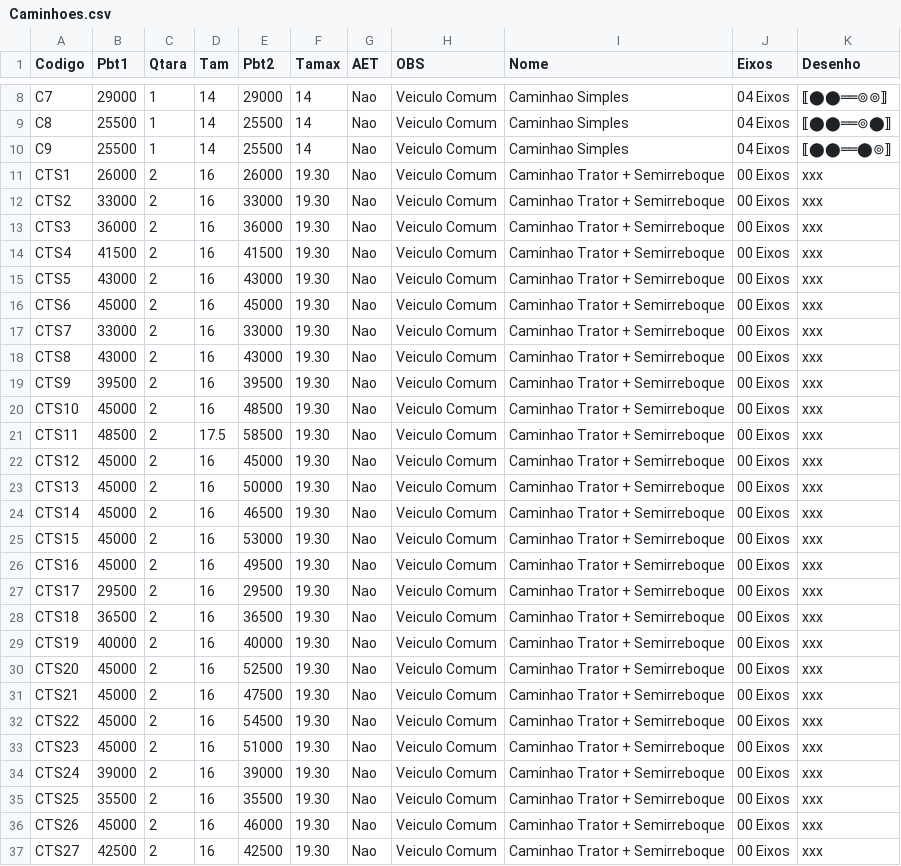
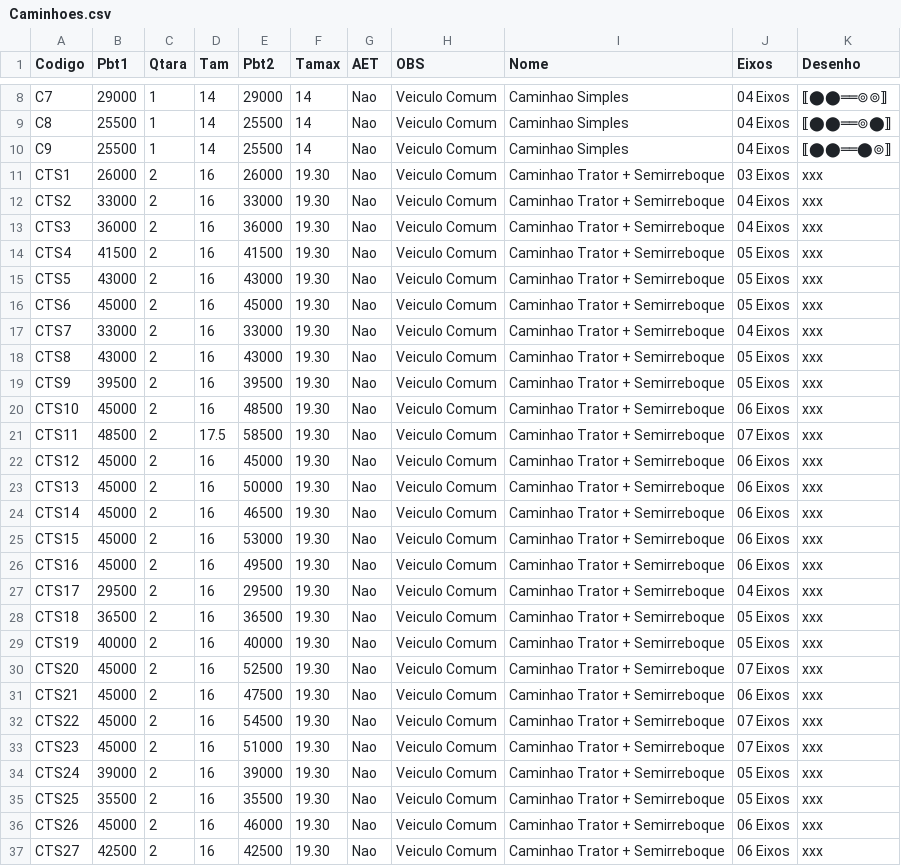
Before and after one commit to zapluc75/Pesos-Dimensoes, a CSV file: data/Caminhoes.csv, drawn as a sheet; only a part is shown, gaps mark what is left out; the diff covers the shown part only.

Commit message:
Update Caminhoes.csv

```diff
--- a/data/Caminhoes.csv
+++ b/data/Caminhoes.csv
@@ -10,28 +10,28 @@ C8,25500,1,14,25500,14,Nao,Veiculo Comum,Caminhao Simples,04 Eixos,⟦⬤⬤═
 C9,25500,1,14,25500,14,Nao,Veiculo Comum,Caminhao Simples,04 Eixos,⟦⬤⬤══⬤⊚⟧
-CTS1,26000,2,16,26000,19.30,Nao,Veiculo Comum,Caminhao Trator + Semirreboque,00 Eixos,xxx
-CTS2,33000,2,16,33000,19.30,Nao,Veiculo Comum,Caminhao Trator + Semirreboque,00 Eixos,xxx
-CTS3,36000,2,16,36000,19.30,Nao,Veiculo Comum,Caminhao Trator + Semirreboque,00 Eixos,xxx
-CTS4,41500,2,16,41500,19.30,Nao,Veiculo Comum,Caminhao Trator + Semirreboque,00 Eixos,xxx
-CTS5,43000,2,16,43000,19.30,Nao,Veiculo Comum,Caminhao Trator + Semirreboque,00 Eixos,xxx
-CTS6,45000,2,16,45000,19.30,Nao,Veiculo Comum,Caminhao Trator + Semirreboque,00 Eixos,xxx
-CTS7,33000,2,16,33000,19.30,Nao,Veiculo Comum,Caminhao Trator + Semirreboque,00 Eixos,xxx
-CTS8,43000,2,16,43000,19.30,Nao,Veiculo Comum,Caminhao Trator + Semirreboque,00 Eixos,xxx
-CTS9,39500,2,16,39500,19.30,Nao,Veiculo Comum,Caminhao Trator + Semirreboque,00 Eixos,xxx
-CTS10,45000,2,16,48500,19.30,Nao,Veiculo Comum,Caminhao Trator + Semirreboque,00 Eixos,xxx
-CTS11,48500,2,17.5,58500,19.30,Nao,Veiculo Comum,Caminhao Trator + Semirreboque,00 Eixos,xxx
-CTS12,45000,2,16,45000,19.30,Nao,Veiculo Comum,Caminhao Trator + Semirreboque,00 Eixos,xxx
-CTS13,45000,2,16,50000,19.30,Nao,Veiculo Comum,Caminhao Trator + Semirreboque,00 Eixos,xxx
-CTS14,45000,2,16,46500,19.30,Nao,Veiculo Comum,Caminhao Trator + Semirreboque,00 Eixos,xxx
-CTS15,45000,2,16,53000,19.30,Nao,Veiculo Comum,Caminhao Trator + Semirreboque,00 Eixos,xxx
-CTS16,45000,2,16,49500,19.30,Nao,Veiculo Comum,Caminhao Trator + Semirreboque,00 Eixos,xxx
-CTS17,29500,2,16,29500,19.30,Nao,Veiculo Comum,Caminhao Trator + Semirreboque,00 Eixos,xxx
-CTS18,36500,2,16,36500,19.30,Nao,Veiculo Comum,Caminhao Trator + Semirreboque,00 Eixos,xxx
-CTS19,40000,2,16,40000,19.30,Nao,Veiculo Comum,Caminhao Trator + Semirreboque,00 Eixos,xxx
-CTS20,45000,2,16,52500,19.30,Nao,Veiculo Comum,Caminhao Trator + Semirreboque,00 Eixos,xxx
-CTS21,45000,2,16,47500,19.30,Nao,Veiculo Comum,Caminhao Trator + Semirreboque,00 Eixos,xxx
-CTS22,45000,2,16,54500,19.30,Nao,Veiculo Comum,Caminhao Trator + Semirreboque,00 Eixos,xxx
-CTS23,45000,2,16,51000,19.30,Nao,Veiculo Comum,Caminhao Trator + Semirreboque,00 Eixos,xxx
-CTS24,39000,2,16,39000,19.30,Nao,Veiculo Comum,Caminhao Trator + Semirreboque,00 Eixos,xxx
-CTS25,35500,2,16,35500,19.30,Nao,Veiculo Comum,Caminhao Trator + Semirreboque,00 Eixos,xxx
-CTS26,45000,2,16,46000,19.30,Nao,Veiculo Comum,Caminhao Trator + Semirreboque,00 Eixos,xxx
-CTS27,42500,2,16,42500,19.30,Nao,Veiculo Comum,Caminhao Trator + Semirreboque,00 Eixos,xxx
+CTS1,26000,2,16,26000,19.30,Nao,Veiculo Comum,Caminhao Trator + Semirreboque,03 Eixos,xxx
+CTS2,33000,2,16,33000,19.30,Nao,Veiculo Comum,Caminhao Trator + Semirreboque,04 Eixos,xxx
+CTS3,36000,2,16,36000,19.30,Nao,Veiculo Comum,Caminhao Trator + Semirreboque,04 Eixos,xxx
+CTS4,41500,2,16,41500,19.30,Nao,Veiculo Comum,Caminhao Trator + Semirreboque,05 Eixos,xxx
+CTS5,43000,2,16,43000,19.30,Nao,Veiculo Comum,Caminhao Trator + Semirreboque,05 Eixos,xxx
+CTS6,45000,2,16,45000,19.30,Nao,Veiculo Comum,Caminhao Trator + Semirreboque,05 Eixos,xxx
+CTS7,33000,2,16,33000,19.30,Nao,Veiculo Comum,Caminhao Trator + Semirreboque,04 Eixos,xxx
+CTS8,43000,2,16,43000,19.30,Nao,Veiculo Comum,Caminhao Trator + Semirreboque,05 Eixos,xxx
+CTS9,39500,2,16,39500,19.30,Nao,Veiculo Comum,Caminhao Trator + Semirreboque,05 Eixos,xxx
+CTS10,45000,2,16,48500,19.30,Nao,Veiculo Comum,Caminhao Trator + Semirreboque,06 Eixos,xxx
+CTS11,48500,2,17.5,58500,19.30,Nao,Veiculo Comum,Caminhao Trator + Semirreboque,07 Eixos,xxx
+CTS12,45000,2,16,45000,19.30,Nao,Veiculo Comum,Caminhao Trator + Semirreboque,06 Eixos,xxx
+CTS13,45000,2,16,50000,19.30,Nao,Veiculo Comum,Caminhao Trator + Semirreboque,06 Eixos,xxx
+CTS14,45000,2,16,46500,19.30,Nao,Veiculo Comum,Caminhao Trator + Semirreboque,06 Eixos,xxx
+CTS15,45000,2,16,53000,19.30,Nao,Veiculo Comum,Caminhao Trator + Semirreboque,06 Eixos,xxx
+CTS16,45000,2,16,49500,19.30,Nao,Veiculo Comum,Caminhao Trator + Semirreboque,06 Eixos,xxx
+CTS17,29500,2,16,29500,19.30,Nao,Veiculo Comum,Caminhao Trator + Semirreboque,04 Eixos,xxx
+CTS18,36500,2,16,36500,19.30,Nao,Veiculo Comum,Caminhao Trator + Semirreboque,05 Eixos,xxx
+CTS19,40000,2,16,40000,19.30,Nao,Veiculo Comum,Caminhao Trator + Semirreboque,05 Eixos,xxx
+CTS20,45000,2,16,52500,19.30,Nao,Veiculo Comum,Caminhao Trator + Semirreboque,07 Eixos,xxx
+CTS21,45000,2,16,47500,19.30,Nao,Veiculo Comum,Caminhao Trator + Semirreboque,06 Eixos,xxx
+CTS22,45000,2,16,54500,19.30,Nao,Veiculo Comum,Caminhao Trator + Semirreboque,07 Eixos,xxx
+CTS23,45000,2,16,51000,19.30,Nao,Veiculo Comum,Caminhao Trator + Semirreboque,07 Eixos,xxx
+CTS24,39000,2,16,39000,19.30,Nao,Veiculo Comum,Caminhao Trator + Semirreboque,05 Eixos,xxx
+CTS25,35500,2,16,35500,19.30,Nao,Veiculo Comum,Caminhao Trator + Semirreboque,05 Eixos,xxx
+CTS26,45000,2,16,46000,19.30,Nao,Veiculo Comum,Caminhao Trator + Semirreboque,06 Eixos,xxx
+CTS27,42500,2,16,42500,19.30,Nao,Veiculo Comum,Caminhao Trator + Semirreboque,06 Eixos,xxx
```
Also changed, not shown: 2 edited cells elsewhere in this file.
